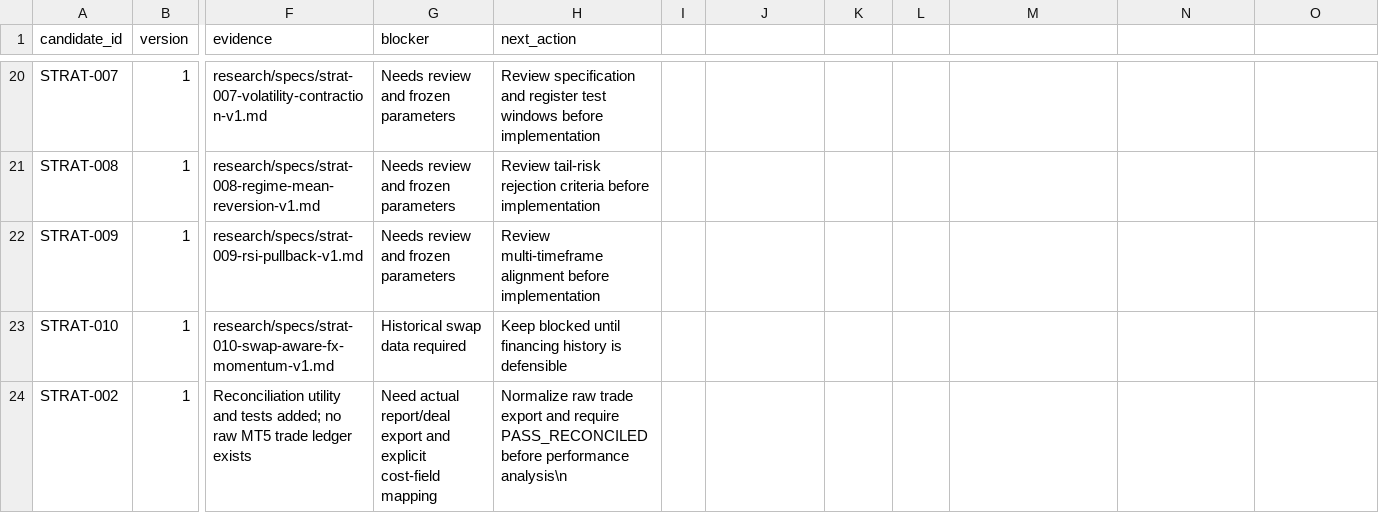
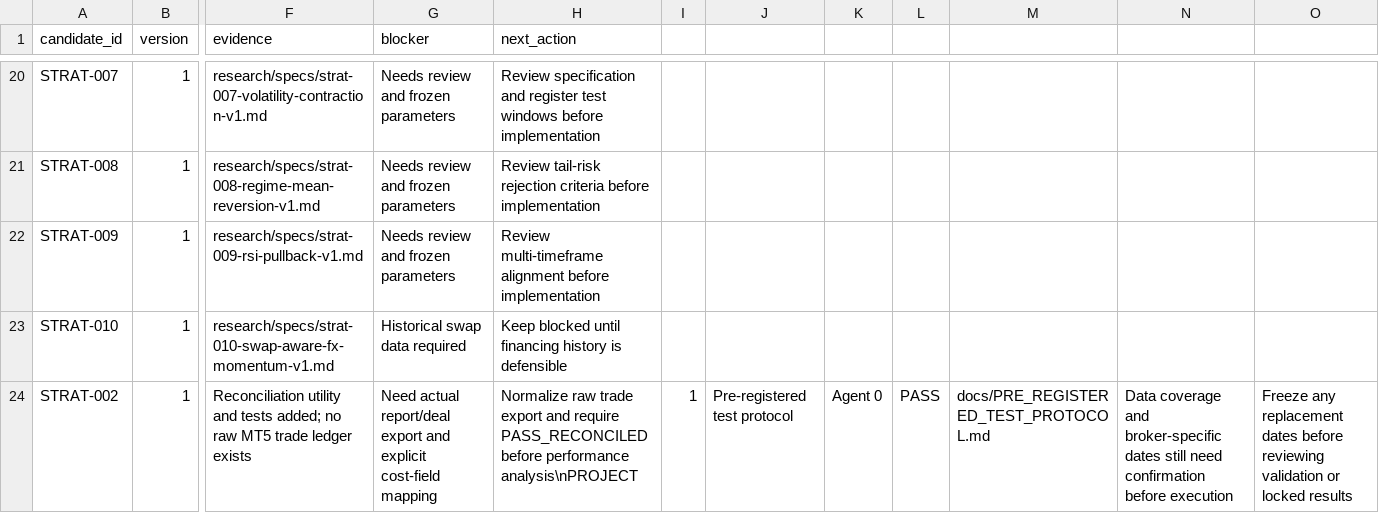
Before and after one commit to ollywheeler-gif/crypto-opportunity-scout, a CSV file: mt5-trading-lab/docs/gate_register.csv, drawn as a sheet; only a part is shown, gaps mark what is left out; the diff names each change by its address in the sheet, - before the commit and + after, or states it on an @@ line.

Commit message:
Add pre-registration gate and refresh CI evidence

```diff
--- a/mt5-trading-lab/docs/gate_register.csv
+++ b/mt5-trading-lab/docs/gate_register.csv
-H24 (next_action): …before performance analysis\n
+H24 (next_action): …before performance analysis\nPROJECT
-I24: (empty)
+I24: 1
-J24: (empty)
+J24: Pre-registered test protocol
-K24: (empty)
+K24: Agent 0
-L24: (empty)
+L24: PASS
-M24: (empty)
+M24: docs/PRE_REGISTERED_TEST_PROTOCOL.md
-N24: (empty)
+N24: Data coverage and broker-specific dates still need confirmation before execution
-O24: (empty)
+O24: Freeze any replacement dates before reviewing validation or locked results
```
